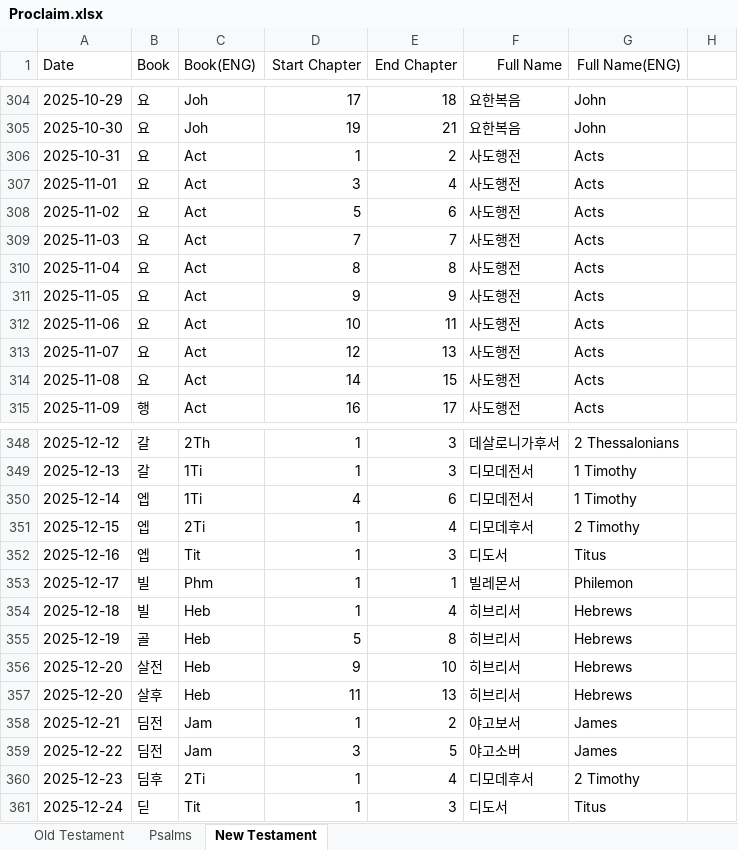
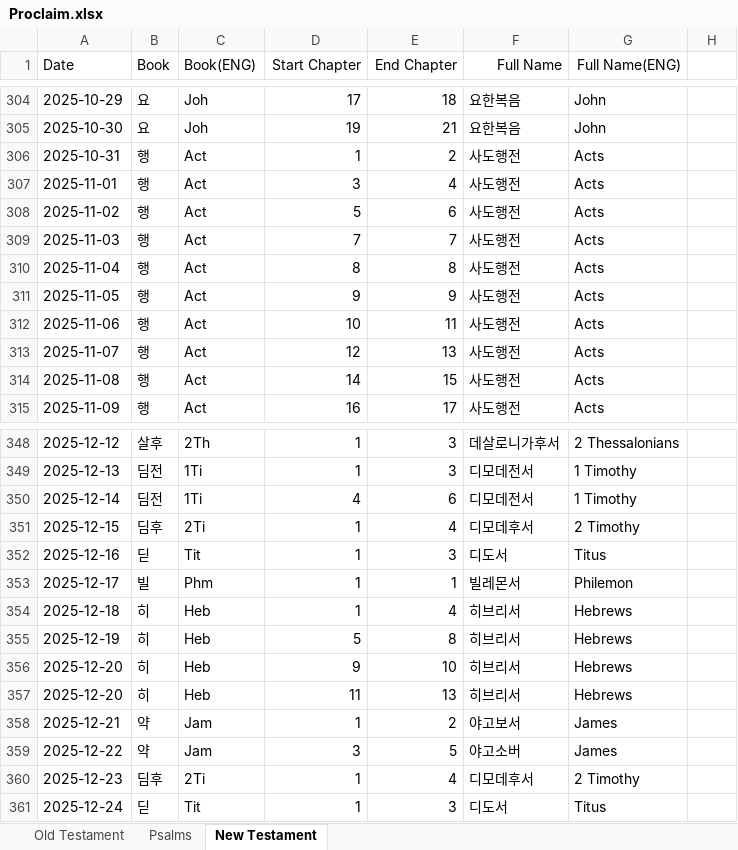
Before and after one commit to RnBly/proclaim-app, an Excel workbook: assets/Proclaim.xlsx, sheet New Testament, drawn as a sheet; only a part is shown, gaps mark what is left out; values as stored, in another font and other column widths than the file's, no borders; the diff covers the shown part only; the diff names each change by its address in the sheet, - before the commit and + after, or states it on an @@ line.

```diff
--- a/assets/Proclaim.xlsx (sheet New Testament)
+++ b/assets/Proclaim.xlsx (sheet New Testament)
-B306:B314 (Book): 요
+B306:B314 (Book): 행
-B348 (Book): 갈
+B348 (Book): 살후
-B349 (Book): 갈
+B349 (Book): 딤전
-B350 (Book): 엡
+B350 (Book): 딤전
-B351 (Book): 엡
+B351 (Book): 딤후
-B352 (Book): 엡
+B352 (Book): 딛
-B354 (Book): 빌
+B354 (Book): 히
-B355 (Book): 골
+B355 (Book): 히
-B356 (Book): 살전
+B356 (Book): 히
-B357 (Book): 살후
+B357 (Book): 히
-B358:B359 (Book): 딤전
+B358:B359 (Book): 약
```
Also changed, not shown: 27 edited cells elsewhere in this sheet, 1 other file.
